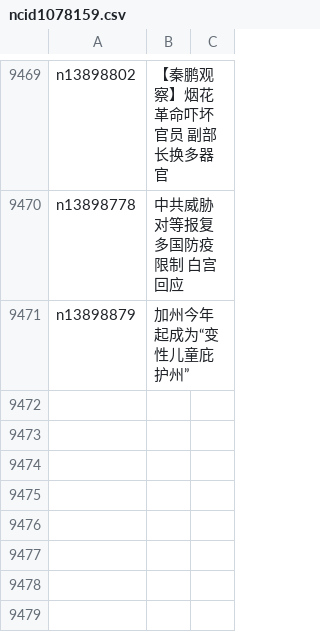
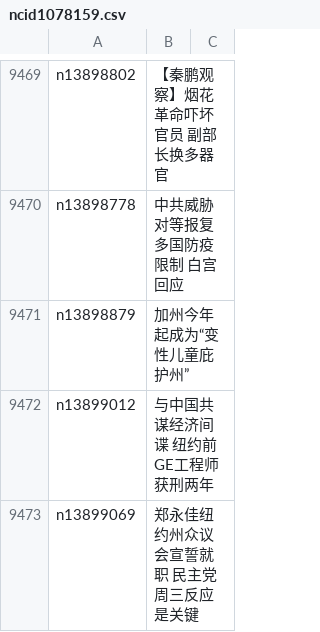
Before and after one commit to epic-marker/epoch-news, a CSV file: indexes/ncid1078159.csv, drawn as a sheet; only a part is shown, gaps mark what is left out; the diff names each change by its address in the sheet, - before the commit and + after, or states it on an @@ line.

```diff
--- a/indexes/ncid1078159.csv
+++ b/indexes/ncid1078159.csv
+row 9472: n13899012 | 与中国共谋经济间谍 纽约前GE工程师获刑两年
+row 9473: n13899069 | 郑永佳纽约州众议会宣誓就职 民主党周三反应是关键
```
Also changed, not shown: indexes/ncid1078158.csv, indexes/ncid1078160.csv, 39 other files.
